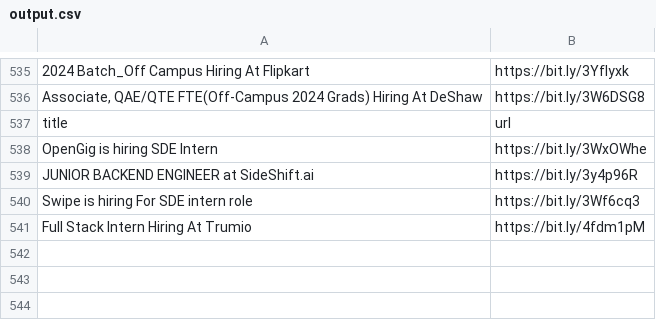
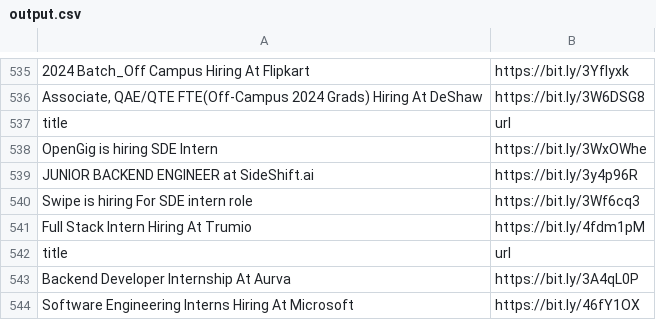
Before and after one commit to AbyvargheseMandapathel/job_updates_bot, a CSV file: output.csv, drawn as a sheet; only a part is shown, gaps mark what is left out; the diff names each change by its address in the sheet, - before the commit and + after, or states it on an @@ line.

Commit message:
Update output.csv - 2024-07-24 15:32:27

```diff
--- a/output.csv
+++ b/output.csv
+row 542: title | url
+row 543: Backend Developer Internship At Aurva | https://bit.ly/3A4qL0P
+row 544: Software Engineering Interns Hiring At Microsoft | https://bit.ly/46fY1OX
```
